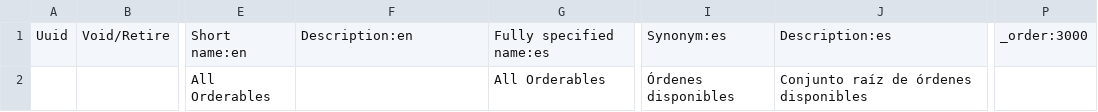
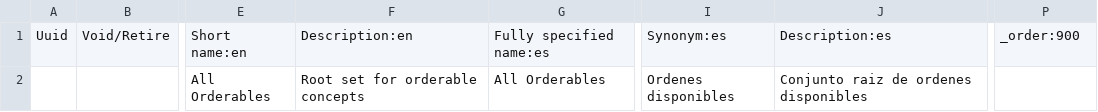
Before and after one commit to healthmeshchile/standard-config, a CSV file: masterdata/configuration/concepts/orders.csv, drawn as a sheet; only a part is shown, gaps mark what is left out; the diff names each change by its address in the sheet, - before the commit and + after, or states it on an @@ line.

```diff
--- a/masterdata/configuration/concepts/orders.csv
+++ b/masterdata/configuration/concepts/orders.csv
-P1: _order:3000
+P1: _order:900
-F2: (empty)
+F2: Root set for orderable concepts
-I2: Órdenes disponibles
+I2: Ordenes disponibles
-J2: Conjunto raíz de órdenes disponibles
+J2: Conjunto raiz de ordenes disponibles
```
Also changed, not shown: masterdata/configuration/concepts/healthmesh_root_concepts.csv, 2 other files.
